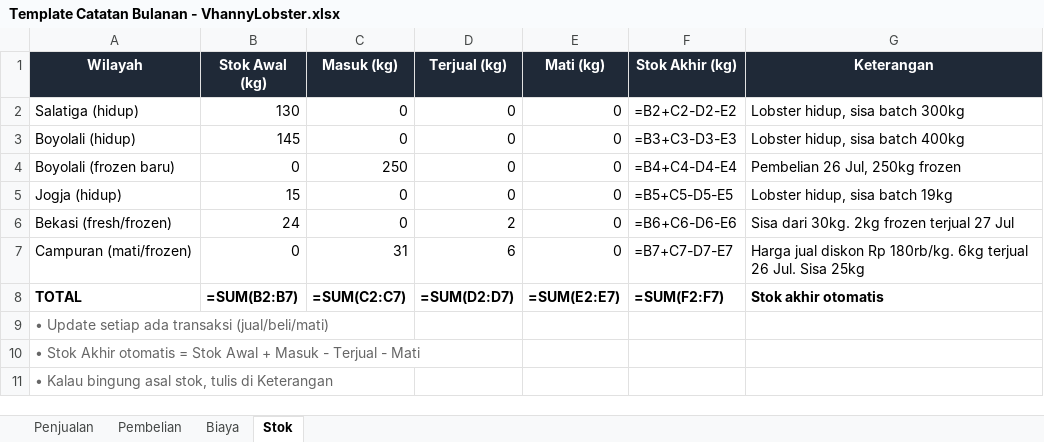
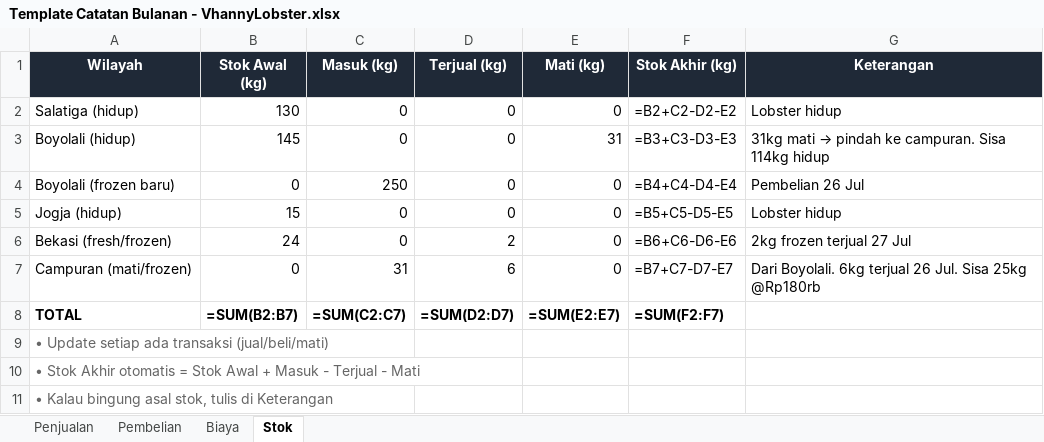
Before and after one commit to jankrix/vhanny-lobster-dashboard, an Excel workbook: Template Catatan Bulanan - VhannyLobster.xlsx, sheet Stok, drawn as a sheet; values as stored, in another font and other column widths than the file's, no borders; formulas without a stored value are shown as written; the diff names each change by its address in the sheet, - before the commit and + after, or states it on an @@ line.

Commit message:
Entry TRX-048 (6kg mati Rp1.080.000) + TRX-049 (2kg frozen Rp360.000) + deduct 31kg from Boyolali

```diff
--- a/Template Catatan Bulanan - VhannyLobster.xlsx (sheet Stok)
+++ b/Template Catatan Bulanan - VhannyLobster.xlsx (sheet Stok)
-G2 (Keterangan): Lobster hidup, sisa batch 300kg
+G2 (Keterangan): Lobster hidup
-E3 (Mati (kg)): 0
+E3 (Mati (kg)): 31
@@ G3 (Keterangan): Lobster hidup, sisa batch 400kg → 31kg mati → pindah ke campuran. Sisa 114kg hidup @@
-G4 (Keterangan): Pembelian 26 Jul, 250kg frozen
+G4 (Keterangan): Pembelian 26 Jul
-G5 (Keterangan): Lobster hidup, sisa batch 19kg
+G5 (Keterangan): Lobster hidup
-G6 (Keterangan): Sisa dari 30kg. 2kg frozen terjual 27 Jul
+G6 (Keterangan): 2kg frozen terjual 27 Jul
-G7 (Keterangan): Harga jual diskon Rp 180rb/kg. 6kg terjual 26 Jul. Sisa 25kg
+G7 (Keterangan): Dari Boyolali. 6kg terjual 26 Jul. Sisa 25kg @Rp180rb
-G8 (Keterangan): Stok akhir otomatis
+G8 (Keterangan): (empty)
```
Also changed, not shown: 2 other files.
